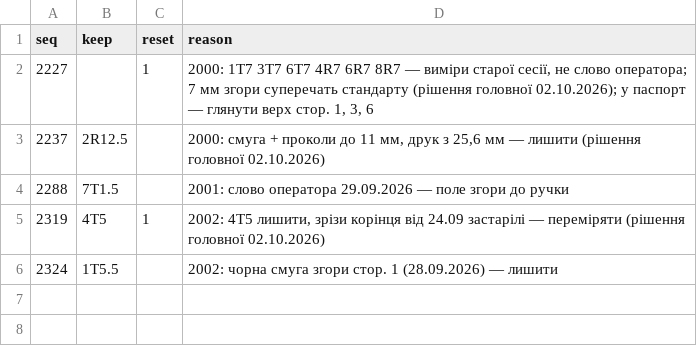
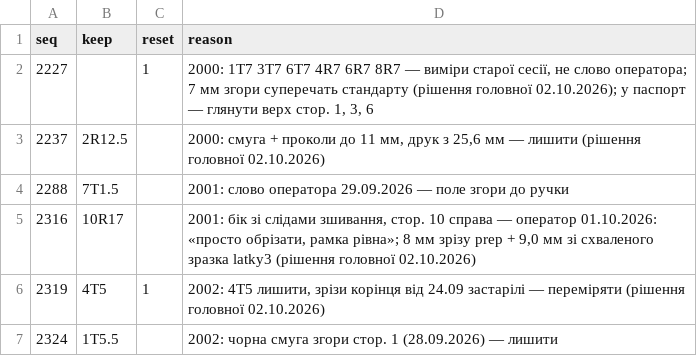
Before and after one commit to severchyk-ai/nashe-slovo-scans, a CSV file: ns-edge-keep.csv, drawn as a sheet.

```diff
--- a/ns-edge-keep.csv
+++ b/ns-edge-keep.csv
@@ -4,2 +4,3 @@
 2288,7T1.5,,2001: слово оператора 29.09.2026 — поле згори до ручки
+2316,10R17,,"2001: бік зі слідами зшивання, стор. 10 справа — оператор 01.10.2026: «просто обрізати, рамка рівна»; 8 мм зрізу prep + 9,0 мм зі схваленого зразка latky3 (рішення головної 02.10.2026)"
 2319,4T5,1,"2002: 4T5 лишити, зрізи корінця від 24.09 застарілі — переміряти (рішення головної 02.10.2026)"
```
Also changed, not shown: 4 other files.
